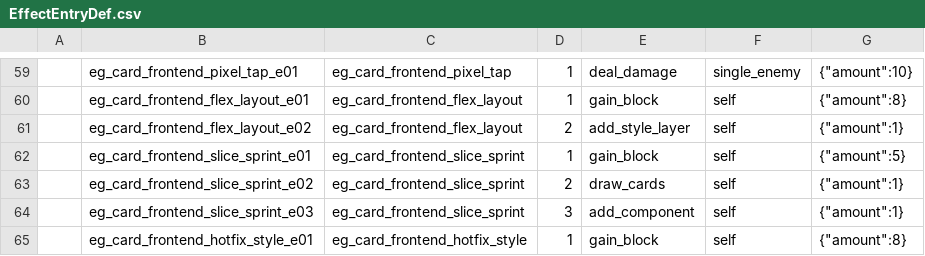
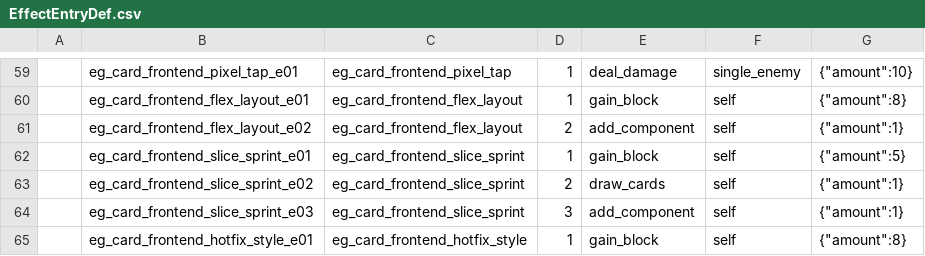
Before and after one commit to k1ngr4m/withgai, a CSV file: DataTables/Datas/EffectEntryDef.csv, drawn as a sheet; only a part is shown, gaps mark what is left out.

```diff
--- a/DataTables/Datas/EffectEntryDef.csv
+++ b/DataTables/Datas/EffectEntryDef.csv
@@ -60,3 +60,3 @@
 ,eg_card_frontend_flex_layout_e01,eg_card_frontend_flex_layout,1,gain_block,self,"{""amount"":8}"
-,eg_card_frontend_flex_layout_e02,eg_card_frontend_flex_layout,2,add_style_layer,self,"{""amount"":1}"
+,eg_card_frontend_flex_layout_e02,eg_card_frontend_flex_layout,2,add_component,self,"{""amount"":1}"
 ,eg_card_frontend_slice_sprint_e01,eg_card_frontend_slice_sprint,1,gain_block,self,"{""amount"":5}"
```
Also changed, not shown: DataTables/Datas/CardDef.csv, 6 other files.
